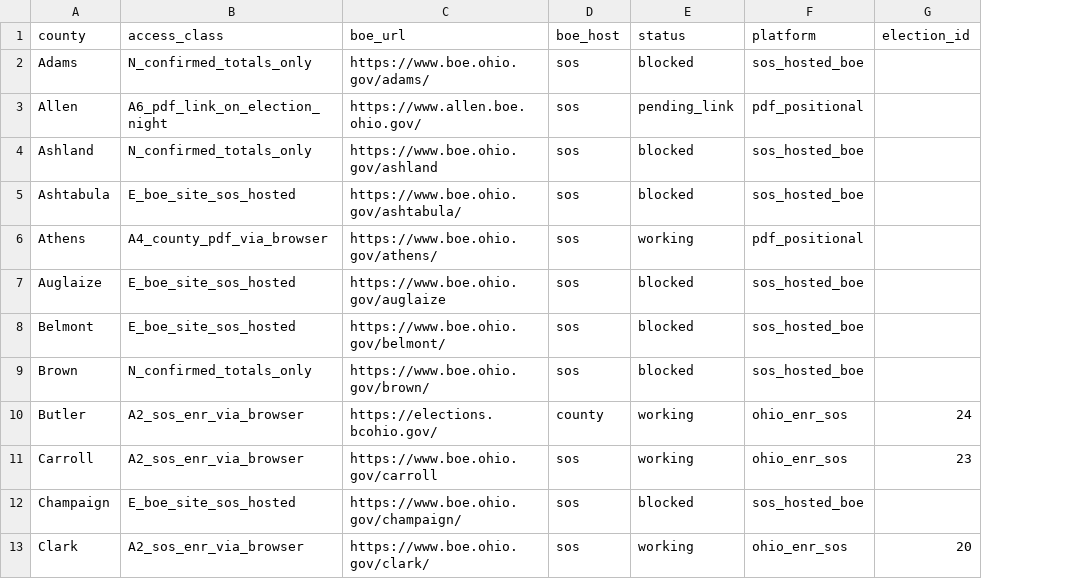
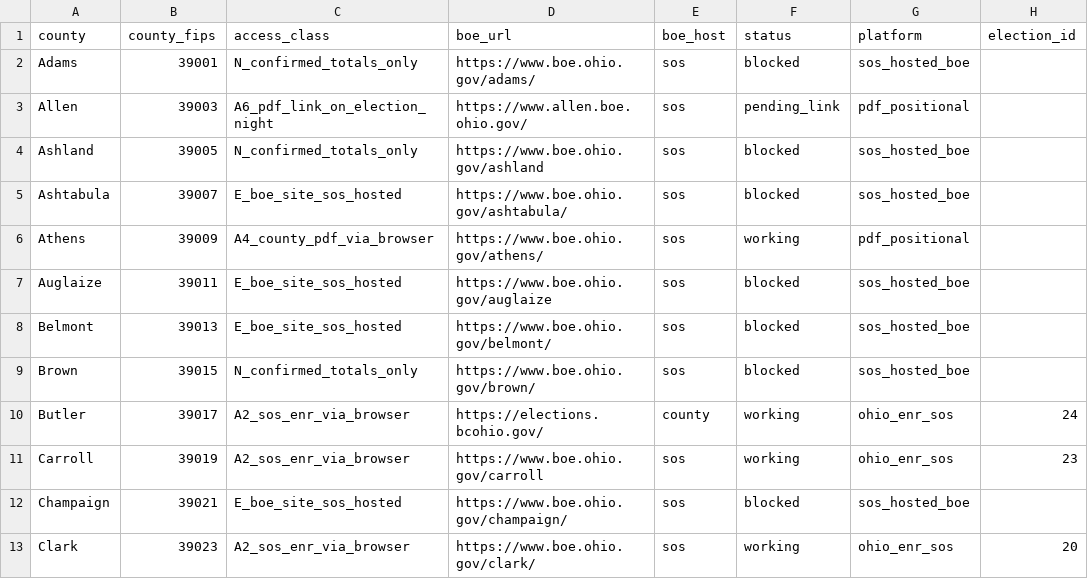
Before and after one commit to dscarvalone/scrapers2026, a CSV file: counties.csv, drawn as a sheet; only a part is shown; the diff names each change by its address in the sheet, - before the commit and + after, or states it on an @@ line.

Commit message:
Standalone vote-method workbook (votes_by_method, votes_long, sources); add county_fips to counties.csv; drop DSCC-tab builder

```diff
--- a/counties.csv
+++ b/counties.csv
+column B (county_fips), rows 2-13: 39001 | 39003 | 39005 | 39007 | 39009 | 39011 | 39013 | 39015 | 39017 | 39019 | 39021 | 39023
```
Also changed, not shown: 4 other files.
